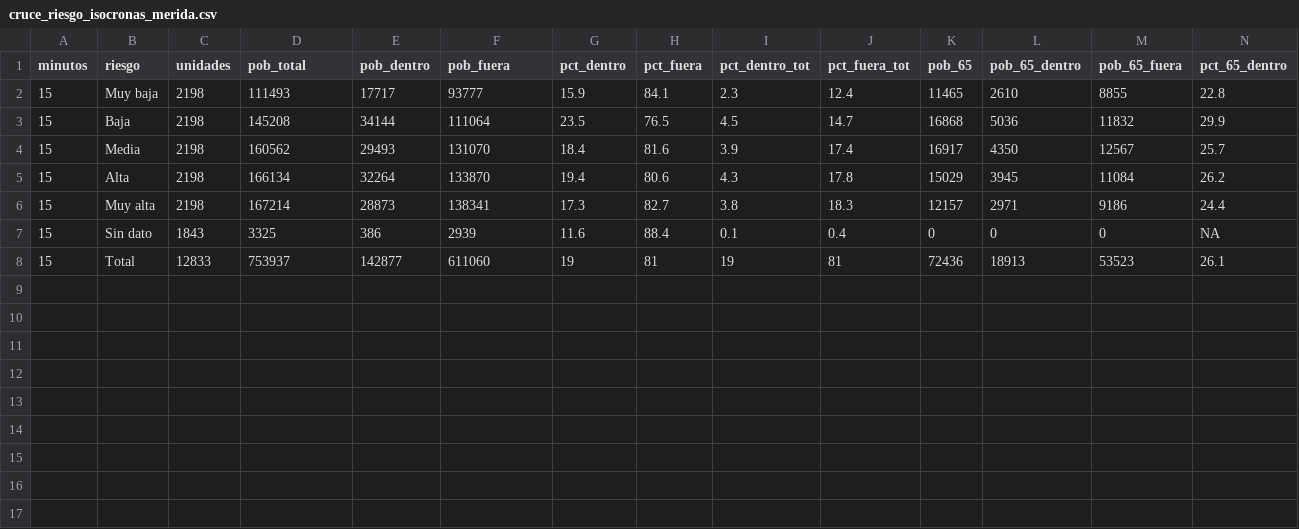
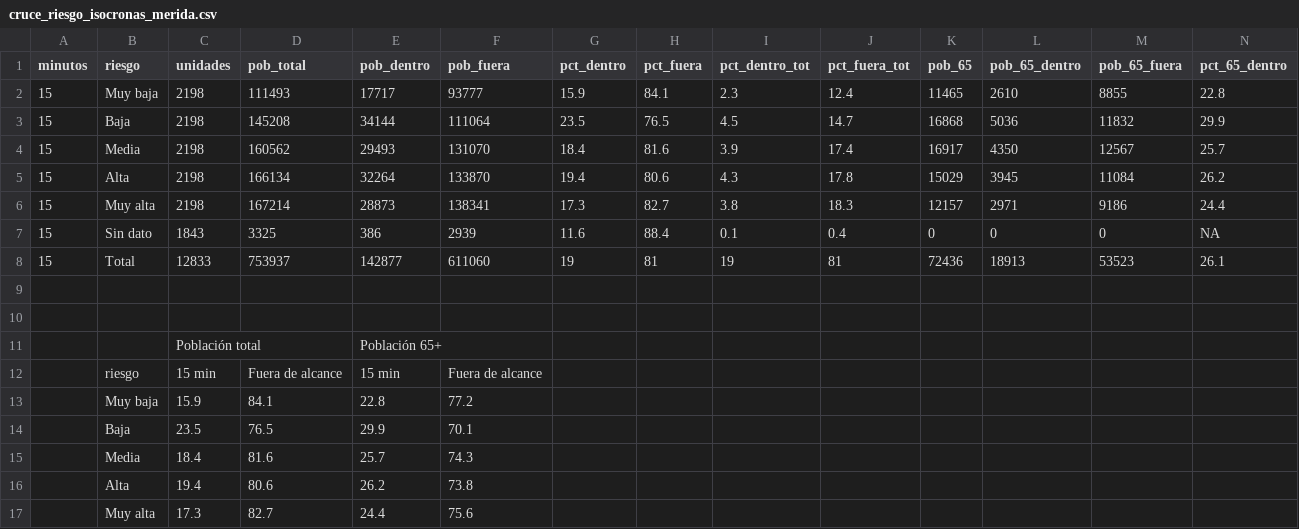
Before and after one commit to NGB26/paper_ccs, a CSV file: data/merida/cruce_riesgo_isocronas_merida.csv, drawn as a sheet; only a part is shown; rows hold the shown columns only; the diff names each change by its address in the sheet, - before the commit and + after, or states it on an @@ line.

```diff
--- a/data/merida/cruce_riesgo_isocronas_merida.csv
+++ b/data/merida/cruce_riesgo_isocronas_merida.csv
+row 9: (empty)
+row 10: (empty)
+row 11:  |  | Población total |  | Población 65+
+row 12:  | riesgo | 15 min | Fuera de alcance | 15 min | Fuera de alcance
+row 13:  | Muy baja | 15.9 | 84.1 | 22.8 | 77.2
+row 14:  | Baja | 23.5 | 76.5 | 29.9 | 70.1
+row 15:  | Media | 18.4 | 81.6 | 25.7 | 74.3
+row 16:  | Alta | 19.4 | 80.6 | 26.2 | 73.8
+row 17:  | Muy alta | 17.3 | 82.7 | 24.4 | 75.6
```
Also changed, not shown: data/monteria/cruce_riesgo_isocronas_monteria.csv, data/neuquen/cruce_riesgo_isocronas_neuquen.csv, 5 other files.
